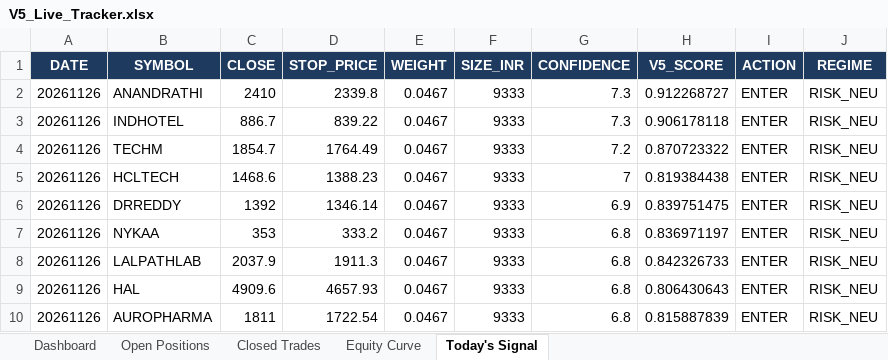
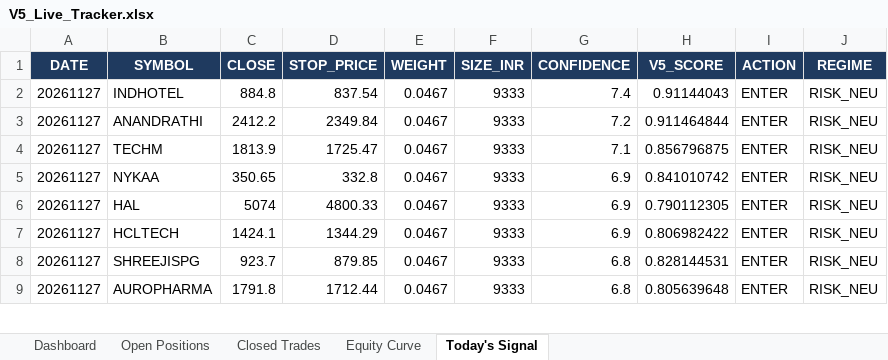
Before and after one commit to shubhamkrpal3-web/v5-stockpicker, an Excel workbook: V5_Live_Tracker.xlsx, sheet Today's Signal, drawn as a sheet; only a part is shown; values as stored, in another font and other column widths than the file's, no borders; removed rows and columns are numbered as before the commit, all else as after; the diff covers the shown part only; the diff names each change by its address in the sheet, - before the commit and + after, or states it on an @@ line.

```diff
--- a/V5_Live_Tracker.xlsx (sheet Today's Signal)
+++ b/V5_Live_Tracker.xlsx (sheet Today's Signal)
-row 2: 20261126 | ANANDRATHI | 2410 | 2339.8 | 0.0467 | 9333 | 7.3 | 0.912268727 | ENTER | RISK_NEU
-A2 (DATE): 20261126
+A2 (DATE): 20261127
-C2 (CLOSE): 886.7
+C2 (CLOSE): 884.8
-D2 (STOP_PRICE): 839.22
+D2 (STOP_PRICE): 837.54
-G2 (CONFIDENCE): 7.3
+G2 (CONFIDENCE): 7.4
-H2 (V5_SCORE): 0.906178118
+H2 (V5_SCORE): 0.91144043
+row 3: 20261127 | ANANDRATHI | 2412.2 | 2349.84 | 0.0467 | 9333 | 7.2 | 0.911464844 | ENTER | RISK_NEU
-A4 (DATE): 20261126
+A4 (DATE): 20261127
-C4 (CLOSE): 1854.7
+C4 (CLOSE): 1813.9
-D4 (STOP_PRICE): 1764.49
+D4 (STOP_PRICE): 1725.47
-G4 (CONFIDENCE): 7.2
+G4 (CONFIDENCE): 7.1
-H4 (V5_SCORE): 0.870723322
+H4 (V5_SCORE): 0.856796875
-row 5: 20261126 | HCLTECH | 1468.6 | 1388.23 | 0.0467 | 9333 | 7 | 0.819384438 | ENTER | RISK_NEU
-row 6: 20261126 | DRREDDY | 1392 | 1346.14 | 0.0467 | 9333 | 6.9 | 0.839751475 | ENTER | RISK_NEU
-A5 (DATE): 20261126
+A5 (DATE): 20261127
-C5 (CLOSE): 353
+C5 (CLOSE): 350.65
-D5 (STOP_PRICE): 333.2
+D5 (STOP_PRICE): 332.8
-G5 (CONFIDENCE): 6.8
+G5 (CONFIDENCE): 6.9
-H5 (V5_SCORE): 0.836971197
+H5 (V5_SCORE): 0.841010742
-row 8: 20261126 | LALPATHLAB | 2037.9 | 1911.3 | 0.0467 | 9333 | 6.8 | 0.842326733 | ENTER | RISK_NEU
-A6 (DATE): 20261126
+A6 (DATE): 20261127
-C6 (CLOSE): 4909.6
+C6 (CLOSE): 5074
-D6 (STOP_PRICE): 4657.93
+D6 (STOP_PRICE): 4800.33
-G6 (CONFIDENCE): 6.8
+G6 (CONFIDENCE): 6.9
-H6 (V5_SCORE): 0.806430643
+H6 (V5_SCORE): 0.790112305
+row 7: 20261127 | HCLTECH | 1424.1 | 1344.29 | 0.0467 | 9333 | 6.9 | 0.806982422 | ENTER | RISK_NEU
+row 8: 20261127 | SHREEJISPG | 923.7 | 879.85 | 0.0467 | 9333 | 6.8 | 0.828144531 | ENTER | RISK_NEU
-A9 (DATE): 20261126
+A9 (DATE): 20261127
-C9 (CLOSE): 1811
+C9 (CLOSE): 1791.8
-D9 (STOP_PRICE): 1722.54
+D9 (STOP_PRICE): 1712.44
-H9 (V5_SCORE): 0.815887839
+H9 (V5_SCORE): 0.805639648
```
Also changed, not shown: 1 added row and 28 edited cells elsewhere in this sheet, sheet Open Positions, sheet Equity Curve, sheet Dashboard, 11 other files.
